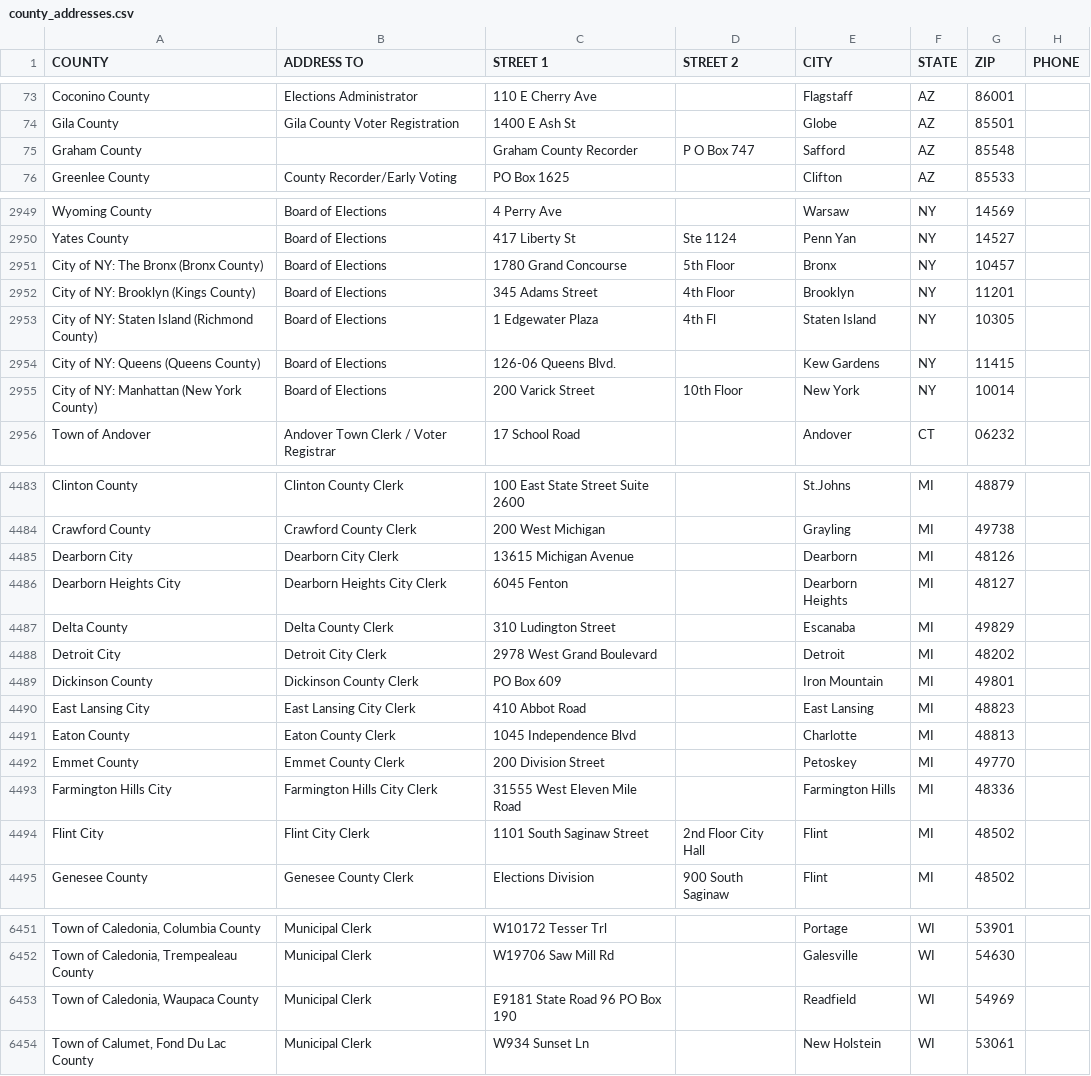
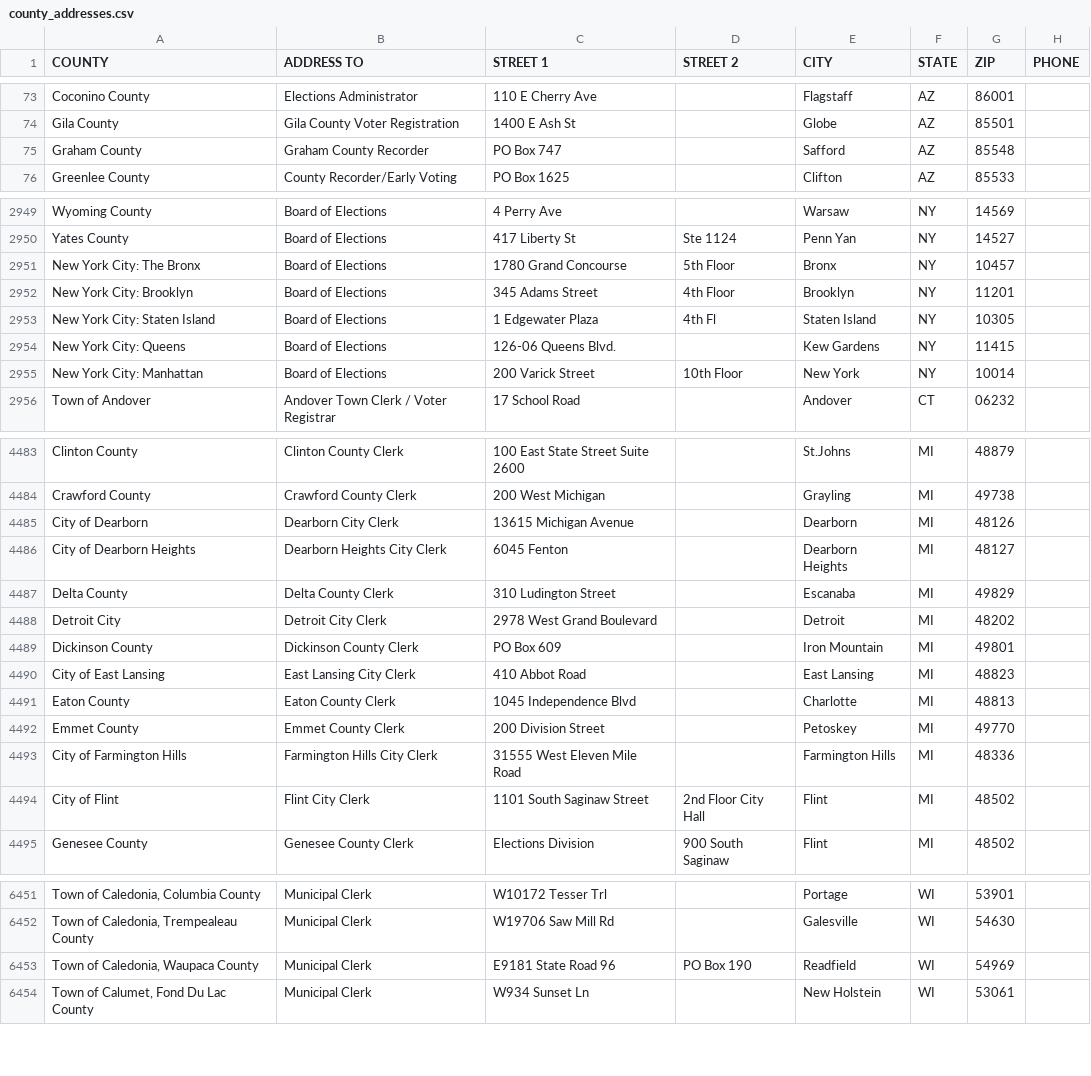
Before and after one commit to TrustTheVote-Project/Rocky-OVR, a CSV file: data/zip_codes/county_addresses.csv, drawn as a sheet; only a part is shown, gaps mark what is left out; the diff covers the shown part only; the diff names each change by its address in the sheet, - before the commit and + after, or states it on an @@ line.

```diff
--- a/data/zip_codes/county_addresses.csv
+++ b/data/zip_codes/county_addresses.csv
-B75 (ADDRESS TO): (empty)
+B75 (ADDRESS TO): Graham County Recorder
-C75 (STREET 1): Graham County Recorder
+C75 (STREET 1): PO Box 747
-D75 (STREET 2): P O Box 747
+D75 (STREET 2): (empty)
-A2951 (COUNTY): City of NY: The Bronx (Bronx County)
+A2951 (COUNTY): New York City: The Bronx
-A2952 (COUNTY): City of NY: Brooklyn (Kings County)
+A2952 (COUNTY): New York City: Brooklyn
-A2953 (COUNTY): City of NY: Staten Island (Richmond County)
+A2953 (COUNTY): New York City: Staten Island
-A2954 (COUNTY): City of NY: Queens (Queens County)
+A2954 (COUNTY): New York City: Queens
-A2955 (COUNTY): City of NY: Manhattan (New York County)
+A2955 (COUNTY): New York City: Manhattan
-A4485 (COUNTY): Dearborn City
+A4485 (COUNTY): City of Dearborn
-A4486 (COUNTY): Dearborn Heights City
+A4486 (COUNTY): City of Dearborn Heights
-A4490 (COUNTY): East Lansing City
+A4490 (COUNTY): City of East Lansing
-A4493 (COUNTY): Farmington Hills City
+A4493 (COUNTY): City of Farmington Hills
-A4494 (COUNTY): Flint City
+A4494 (COUNTY): City of Flint
-C6453 (STREET 1): E9181 State Road 96 PO Box 190
+C6453 (STREET 1): E9181 State Road 96
-D6453 (STREET 2): (empty)
+D6453 (STREET 2): PO Box 190
```
Also changed, not shown: 82 edited cells elsewhere in this file, 1 other file.
